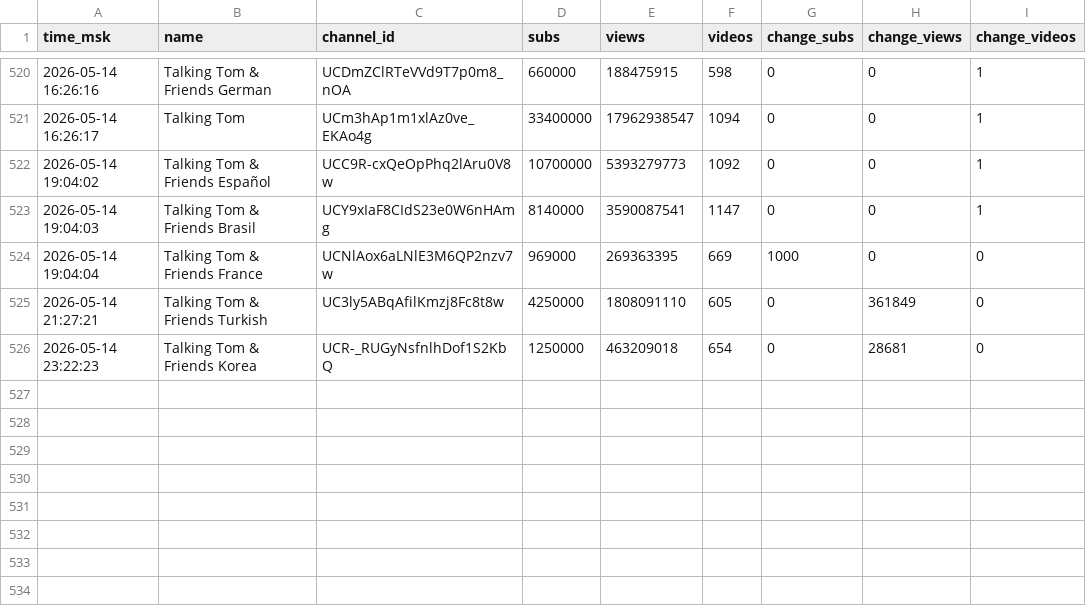
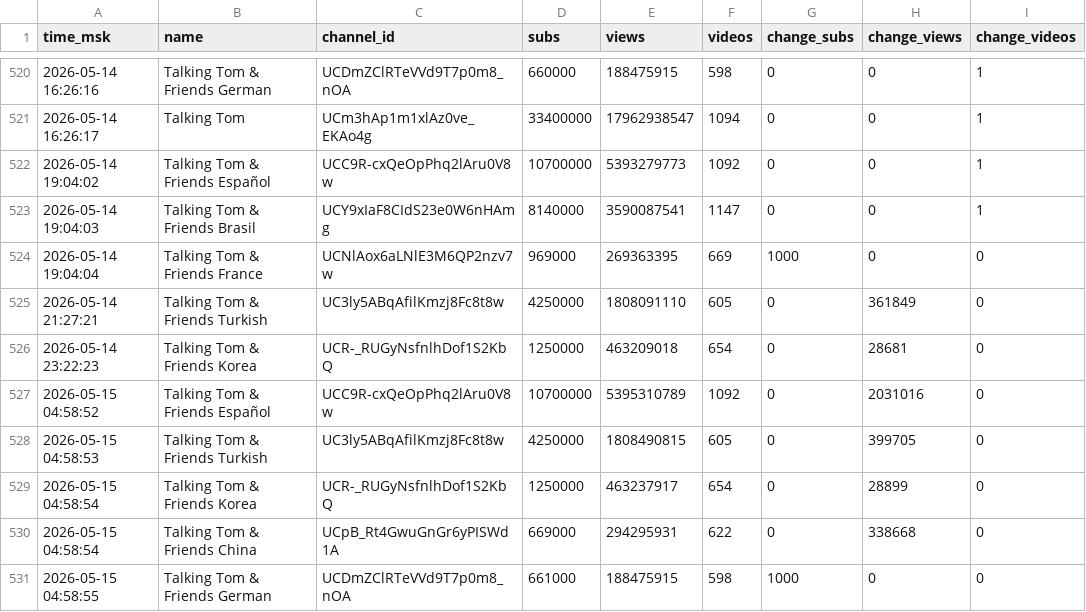
Before and after one commit to PozzisMine/TalkingFriendsStats, a CSV file: stats_log.csv, drawn as a sheet; only a part is shown, gaps mark what is left out.

```diff
--- a/stats_log.csv
+++ b/stats_log.csv
@@ -526 +526,6 @@ time_msk,name,channel_id,subs,views,videos,change_subs,change_views,change_video
 2026-05-14 23:22:23,Talking Tom & Friends Korea,UCR-_RUGyNsfnlhDof1S2KbQ,1250000,463209018,654,0,28681,0
+2026-05-15 04:58:52,Talking Tom & Friends Español,UCC9R-cxQeOpPhq2lAru0V8w,10700000,5395310789,1092,0,2031016,0
+2026-05-15 04:58:53,Talking Tom & Friends Turkish,UC3ly5ABqAfilKmzj8Fc8t8w,4250000,1808490815,605,0,399705,0
+2026-05-15 04:58:54,Talking Tom & Friends Korea,UCR-_RUGyNsfnlhDof1S2KbQ,1250000,463237917,654,0,28899,0
+2026-05-15 04:58:54,Talking Tom & Friends China,UCpB_Rt4GwuGnGr6yPISWd1A,669000,294295931,622,0,338668,0
+2026-05-15 04:58:55,Talking Tom & Friends German,UCDmZClRTeVVd9T7p0m8_nOA,661000,188475915,598,1000,0,0
```
Also changed, not shown: 1 other file.
